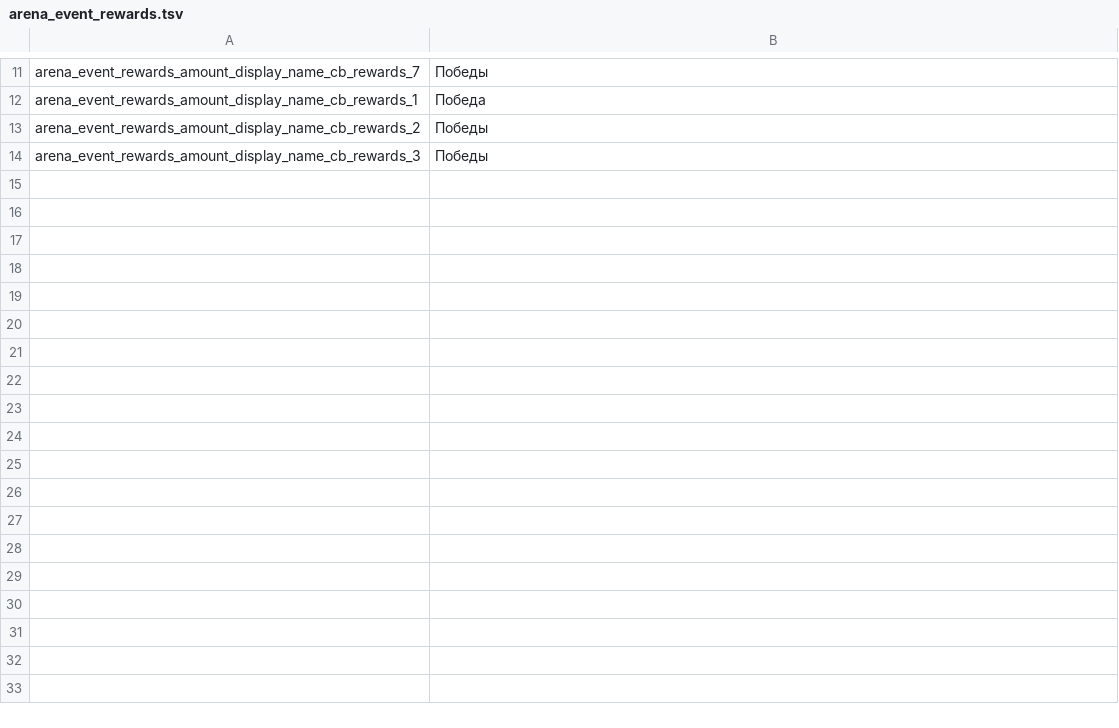
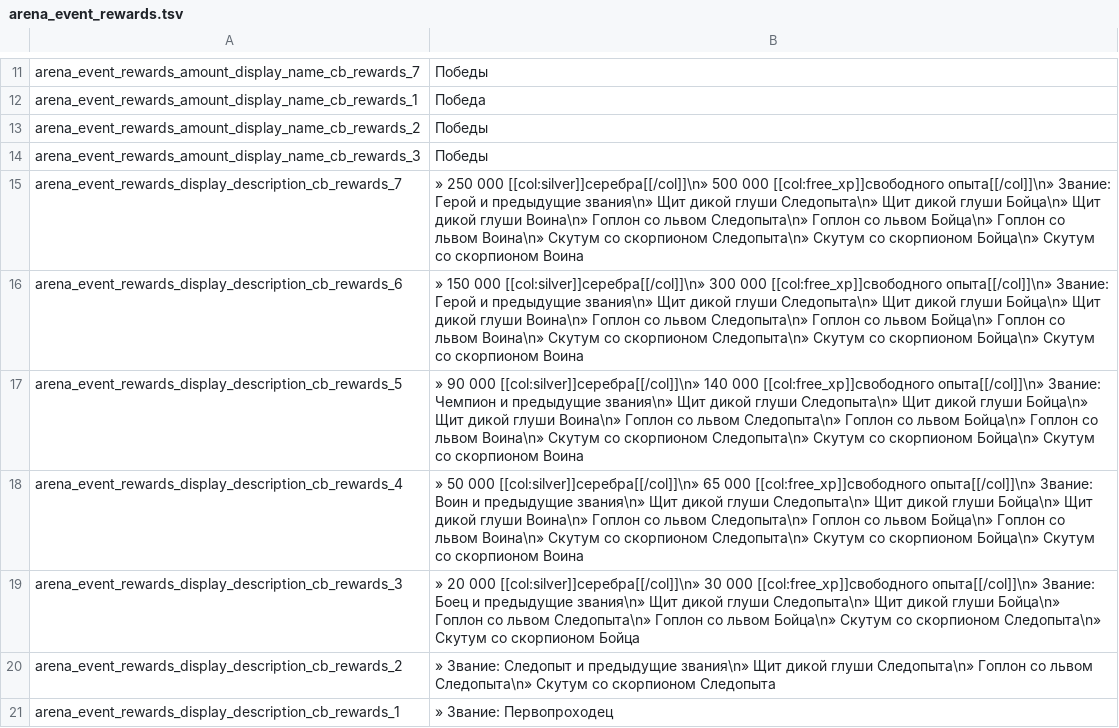
Before and after one commit to tverzar/twa-ru-localization, a TSV file: translations/ru/arena_event_rewards.tsv, drawn as a sheet; only a part is shown, gaps mark what is left out.

```diff
--- a/translations/ru/arena_event_rewards.tsv
+++ b/translations/ru/arena_event_rewards.tsv
@@ -14 +14,8 @@ arena_event_rewards_amount_display_name_cb_rewards_2	Победы
 arena_event_rewards_amount_display_name_cb_rewards_3	Победы
+arena_event_rewards_display_description_cb_rewards_7	» 250 000 [[col:silver]]серебра[[/col]]\n» 500 000 [[col:free_xp]]свободного опыта[[/col]]\n» Звание: Герой и предыдущие звания\n» Щит дикой глуши Следопыта\n» Щит дикой глуши Бойца\n» Щит дикой глуши Воина\n» Гоплон со львом Следопыта\n» Гоплон со львом Бойца\n» Гоплон со львом Воина\n» Скутум со скорпионом Следопыта\n» Скутум со скорпионом Бойца\n» Скутум со скорпионом Воина
+arena_event_rewards_display_description_cb_rewards_6	» 150 000 [[col:silver]]серебра[[/col]]\n» 300 000 [[col:free_xp]]свободного опыта[[/col]]\n» Звание: Герой и предыдущие звания\n» Щит дикой глуши Следопыта\n» Щит дикой глуши Бойца\n» Щит дикой глуши Воина\n» Гоплон со львом Следопыта\n» Гоплон со львом Бойца\n» Гоплон со львом Воина\n» Скутум со скорпионом Следопыта\n» Скутум со скорпионом Бойца\n» Скутум со скорпионом Воина
+arena_event_rewards_display_description_cb_rewards_5	» 90 000 [[col:silver]]серебра[[/col]]\n» 140 000 [[col:free_xp]]свободного опыта[[/col]]\n» Звание: Чемпион и предыдущие звания\n» Щит дикой глуши Следопыта\n» Щит дикой глуши Бойца\n» Щит дикой глуши Воина\n» Гоплон со львом Следопыта\n» Гоплон со львом Бойца\n» Гоплон со львом Воина\n» Скутум со скорпионом Следопыта\n» Скутум со скорпионом Бойца\n» Скутум со скорпионом Воина
+arena_event_rewards_display_description_cb_rewards_4	» 50 000 [[col:silver]]серебра[[/col]]\n» 65 000 [[col:free_xp]]свободного опыта[[/col]]\n» Звание: Воин и предыдущие звания\n» Щит дикой глуши Следопыта\n» Щит дикой глуши Бойца\n» Щит дикой глуши Воина\n» Гоплон со львом Следопыта\n» Гоплон со львом Бойца\n» Гоплон со львом Воина\n» Скутум со скорпионом Следопыта\n» Скутум со скорпионом Бойца\n» Скутум со скорпионом Воина
+arena_event_rewards_display_description_cb_rewards_3	» 20 000 [[col:silver]]серебра[[/col]]\n» 30 000 [[col:free_xp]]свободного опыта[[/col]]\n» Звание: Боец и предыдущие звания\n» Щит дикой глуши Следопыта\n» Щит дикой глуши Бойца\n» Гоплон со львом Следопыта\n» Гоплон со львом Бойца\n» Скутум со скорпионом Следопыта\n» Скутум со скорпионом Бойца
+arena_event_rewards_display_description_cb_rewards_2	» Звание: Следопыт и предыдущие звания\n» Щит дикой глуши Следопыта\n» Гоплон со львом Следопыта\n» Скутум со скорпионом Следопыта
+arena_event_rewards_display_description_cb_rewards_1	» Звание: Первопроходец
```
Also changed, not shown: translations/ru/advice_levels.tsv, translations/ru/arena_bonus_rules.tsv, 16 other files.
